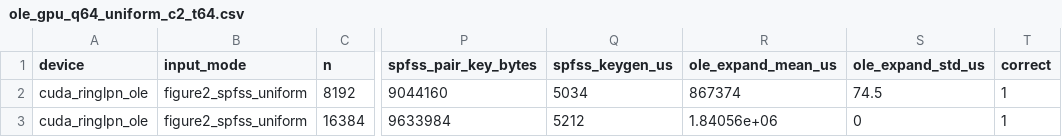
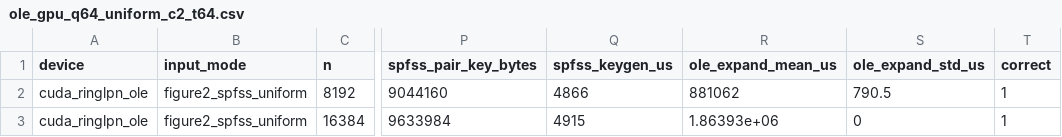
Before and after one commit to mottopanikeiku/EzPC, a CSV file: GPU-MPC/ringlpn/results/ole_gpu_q64_uniform_c2_t64.csv, drawn as a sheet; only a part is shown, gaps mark what is left out; the diff names each change by its address in the sheet, - before the commit and + after, or states it on an @@ line.

```diff
--- a/GPU-MPC/ringlpn/results/ole_gpu_q64_uniform_c2_t64.csv
+++ b/GPU-MPC/ringlpn/results/ole_gpu_q64_uniform_c2_t64.csv
-Q2 (spfss_keygen_us): 5034
+Q2 (spfss_keygen_us): 4866
-R2 (ole_expand_mean_us): 867374
+R2 (ole_expand_mean_us): 881062
-S2 (ole_expand_std_us): 74.5
+S2 (ole_expand_std_us): 790.5
-Q3 (spfss_keygen_us): 5212
+Q3 (spfss_keygen_us): 4915
-R3 (ole_expand_mean_us): 1.84056e+06
+R3 (ole_expand_mean_us): 1.86393e+06
```
Also changed, not shown: GPU-MPC/ringlpn/results/linear_ole_gpu_q128_regular_r2_k2_c2_n8192_t8.csv, GPU-MPC/ringlpn/results/ntt_gpu_q128.csv, 35 other files.
